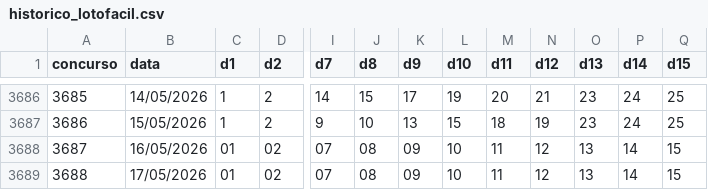
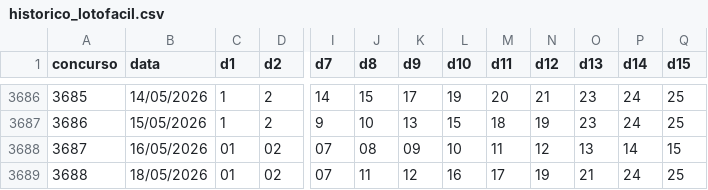
Before and after one commit to lotoia-analytics/LotoIA, a CSV file: data/raw/historico_lotofacil.csv, drawn as a sheet; only a part is shown, gaps mark what is left out; the diff names each change by its address in the sheet, - before the commit and + after, or states it on an @@ line.

Commit message:
Update lottery data for 17/05/2026 entry

```diff
--- a/data/raw/historico_lotofacil.csv
+++ b/data/raw/historico_lotofacil.csv
-B3689 (data): 17/05/2026
+B3689 (data): 18/05/2026
-J3689 (d8): 08
+J3689 (d8): 11
-K3689 (d9): 09
+K3689 (d9): 12
-L3689 (d10): 10
+L3689 (d10): 16
-M3689 (d11): 11
+M3689 (d11): 17
-N3689 (d12): 12
+N3689 (d12): 19
-O3689 (d13): 13
+O3689 (d13): 21
-P3689 (d14): 14
+P3689 (d14): 24
-Q3689 (d15): 15
+Q3689 (d15): 25
```
